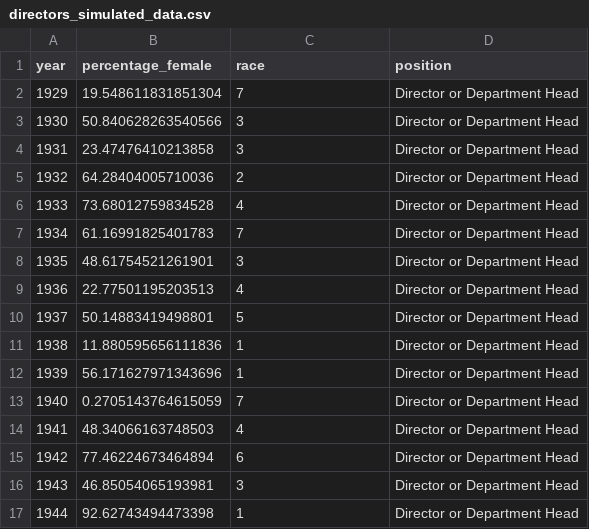
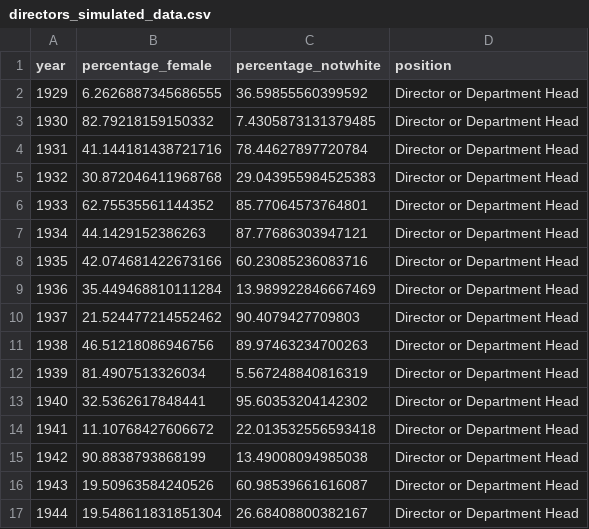
Before and after one commit to sakura-ariga/MOMA_diversity_analysis, a CSV file: outputs/data/directors_simulated_data.csv, drawn as a sheet; only a part is shown; the diff covers the shown part only.

Commit message:
Edited models and the simulated data

```diff
--- a/outputs/data/directors_simulated_data.csv
+++ b/outputs/data/directors_simulated_data.csv
@@ -1,17 +1,17 @@
-year,percentage_female,race,position
-1929,19.548611831851304,7,Director or Department Head
-1930,50.840628263540566,3,Director or Department Head
-1931,23.47476410213858,3,Director or Department Head
-1932,64.28404005710036,2,Director or Department Head
-1933,73.68012759834528,4,Director or Department Head
-1934,61.16991825401783,7,Director or Department Head
-1935,48.61754521261901,3,Director or Department Head
-1936,22.77501195203513,4,Director or Department Head
-1937,50.14883419498801,5,Director or Department Head
-1938,11.880595656111836,1,Director or Department Head
-1939,56.171627971343696,1,Director or Department Head
-1940,0.2705143764615059,7,Director or Department Head
-1941,48.34066163748503,4,Director or Department Head
-1942,77.46224673464894,6,Director or Department Head
-1943,46.85054065193981,3,Director or Department Head
-1944,92.62743494473398,1,Director or Department Head
+year,percentage_female,percentage_notwhite,position
+1929,6.2626887345686555,36.59855560399592,Director or Department Head
+1930,82.79218159150332,7.4305873131379485,Director or Department Head
+1931,41.144181438721716,78.44627897720784,Director or Department Head
+1932,30.872046411968768,29.043955984525383,Director or Department Head
+1933,62.75535561144352,85.77064573764801,Director or Department Head
+1934,44.1429152386263,87.77686303947121,Director or Department Head
+1935,42.074681422673166,60.23085236083716,Director or Department Head
+1936,35.449468810111284,13.989922846667469,Director or Department Head
+1937,21.524477214552462,90.4079427709803,Director or Department Head
+1938,46.51218086946756,89.97463234700263,Director or Department Head
+1939,81.4907513326034,5.567248840816319,Director or Department Head
+1940,32.5362617848441,95.60353204142302,Director or Department Head
+1941,11.10768427606672,22.013532556593418,Director or Department Head
+1942,90.8838793868199,13.49008094985038,Director or Department Head
+1943,19.50963584240526,60.98539661616087,Director or Department Head
+1944,19.548611831851304,26.68408800382167,Director or Department Head
```
Also changed, not shown: 158 edited cells elsewhere in this file, outputs/data/artists_simulated_data.csv, 6 other files.
